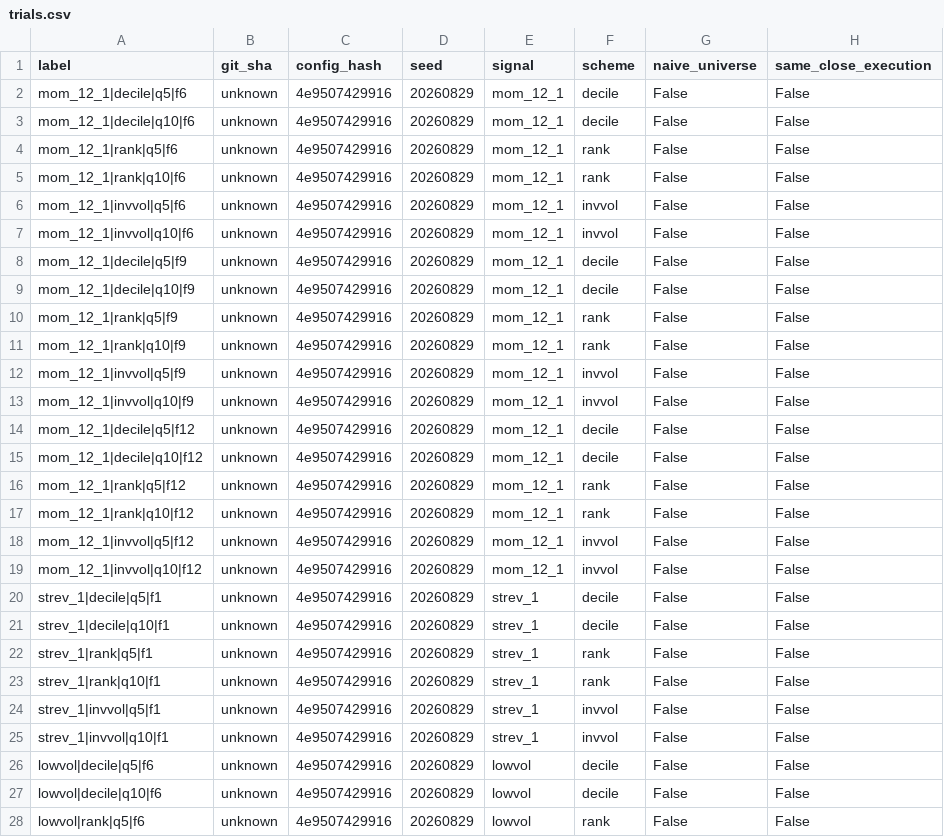
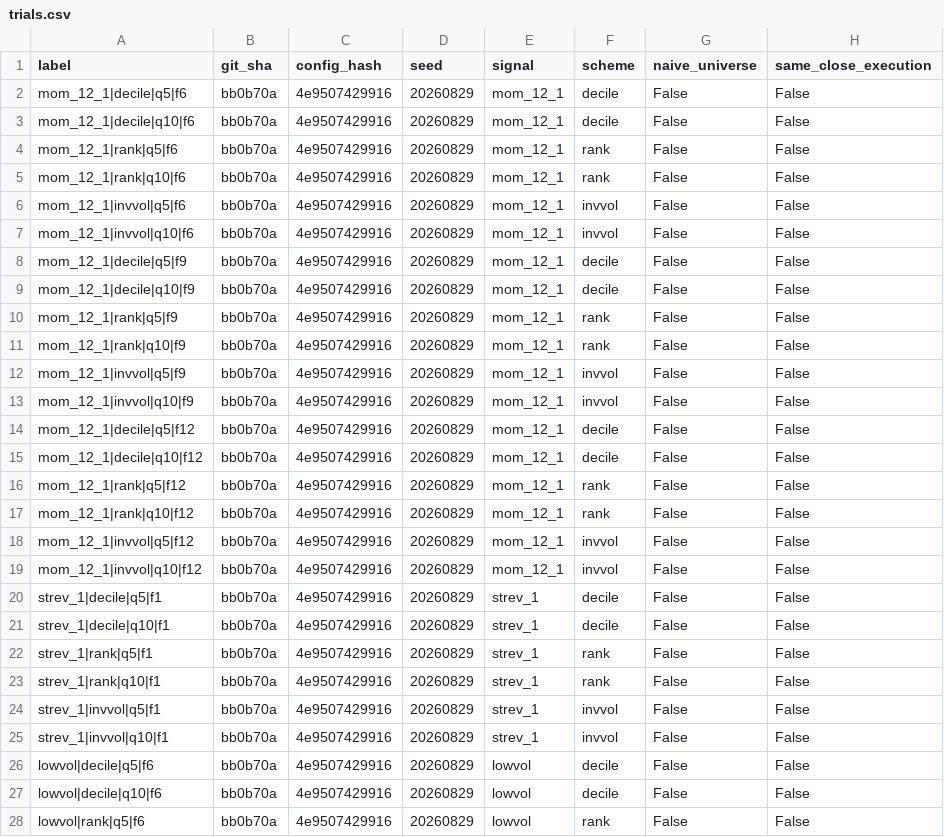
Before and after one commit to toyeshhm/survivorship-tax, a CSV file: results/trials.csv, drawn as a sheet; only a part is shown; the diff covers the shown part only; the diff names each change by its address in the sheet, - before the commit and + after, or states it on an @@ line.

```diff
--- a/results/trials.csv
+++ b/results/trials.csv
-B2:B28 (git_sha): unknown
+B2:B28 (git_sha): bb0b70a
```
Also changed, not shown: 15 edited cells elsewhere in this file, 13 other files.
